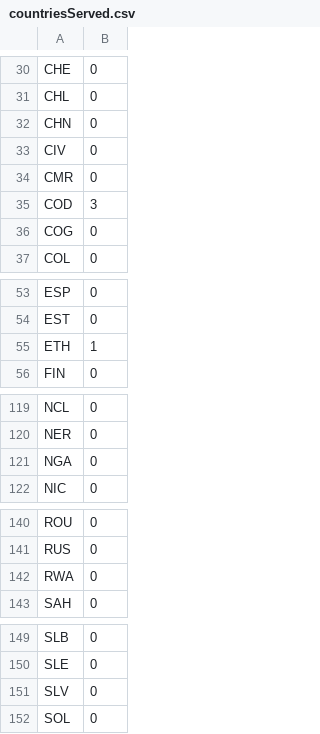
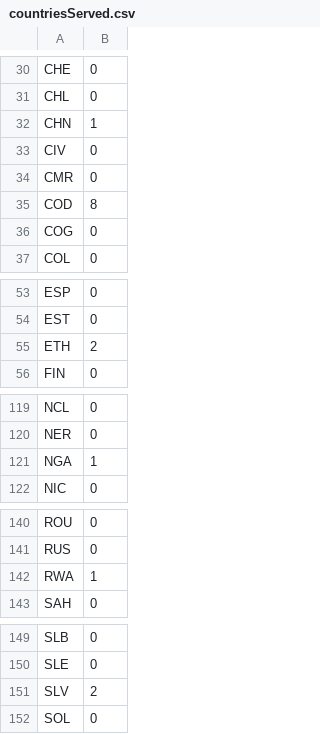
Before and after one commit to bquarant/wnyhrc, a CSV file: data/countriesServed.csv, drawn as a sheet; only a part is shown, gaps mark what is left out; the diff covers the shown part only.

Commit message:
map now fully up-to-date

```diff
--- a/data/countriesServed.csv
+++ b/data/countriesServed.csv
@@ -31,6 +31,6 @@ CHE,0
 CHL,0
-CHN,0
+CHN,1
 CIV,0
 CMR,0
-COD,3
+COD,8
 COG,0
@@ -54,3 +54,3 @@ ESP,0
 EST,0
-ETH,1
+ETH,2
 FIN,0
@@ -120,3 +120,3 @@ NCL,0
 NER,0
-NGA,0
+NGA,1
 NIC,0
@@ -141,3 +141,3 @@ ROU,0
 RUS,0
-RWA,0
+RWA,1
 SAH,0
@@ -150,3 +150,3 @@ SLB,0
 SLE,0
-SLV,0
+SLV,2
 SOL,0
```
Also changed, not shown: 1 edited cell elsewhere in this file.
